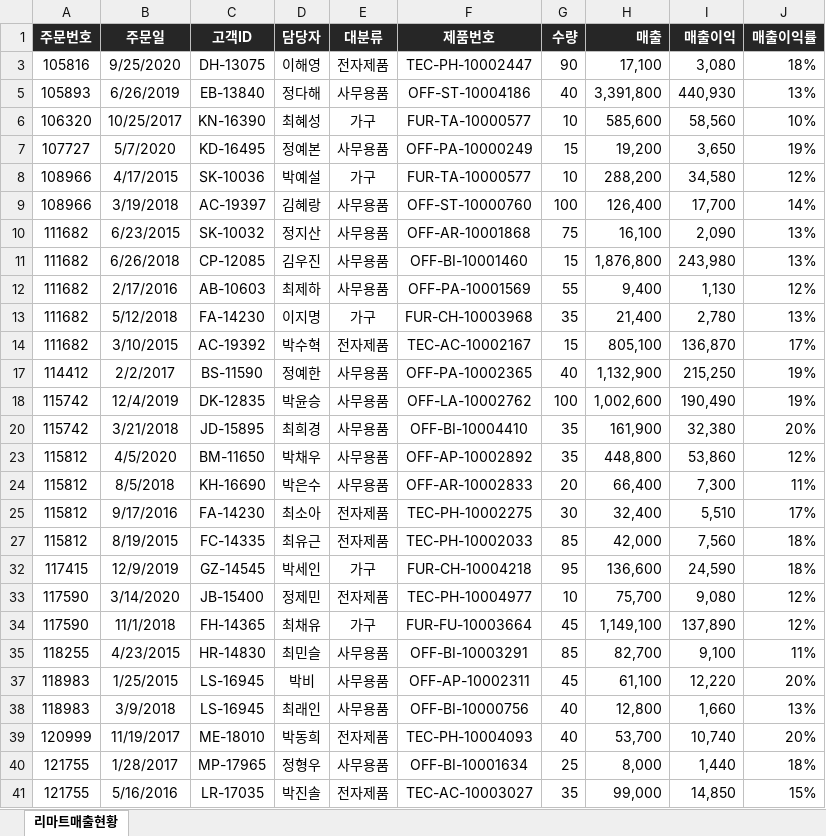
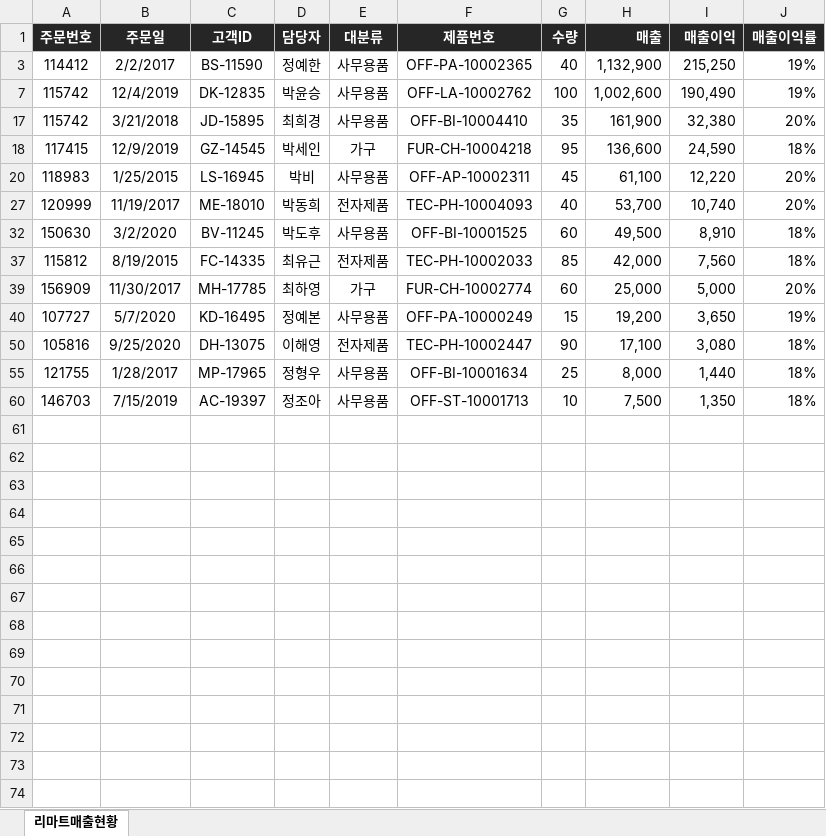
Before and after one commit to Hwangtaehun/excel, an Excel workbook: 실무_엑셀_예제_파일/Chapter05/05-007.xlsx, sheet 리마트매출현황, drawn as a sheet; only a part is shown; the shorter side is filled out with more unchanged rows; values as stored, in another font and other column widths than the file's, no borders; conditional formats not drawn; removed rows and columns are numbered as before the commit, all else as after; the diff covers the shown part only; the diff names each change by its address in the sheet, - before the commit and + after, or states it on an @@ line.

```diff
--- a/실무_엑셀_예제_파일/Chapter05/05-007.xlsx (sheet 리마트매출현황)
+++ b/실무_엑셀_예제_파일/Chapter05/05-007.xlsx (sheet 리마트매출현황)
@@ row 5 hidden: 105893 | 6/26/2019 | EB-13840 | 정다해 | 사무용품 | OFF-ST-10004186 | 40 | 3,391,800 | 440,930 | 13% @@
@@ row 6 hidden: 106320 | 10/25/2017 | KN-16390 | 최혜성 | 가구 | FUR-TA-10000577 | 10 | 585,600 | 58,560 | 10% @@
@@ row 8 hidden: 108966 | 4/17/2015 | SK-10036 | 박예설 | 가구 | FUR-TA-10000577 | 10 | 288,200 | 34,580 | 12% @@
@@ row 9 hidden: 108966 | 3/19/2018 | AC-19397 | 김혜랑 | 사무용품 | OFF-ST-10000760 | 100 | 126,400 | 17,700 | 14% @@
@@ row 10 hidden: 111682 | 6/23/2015 | SK-10032 | 정지산 | 사무용품 | OFF-AR-10001868 | 75 | 16,100 | 2,090 | 13% @@
@@ row 11 hidden: 111682 | 6/26/2018 | CP-12085 | 김우진 | 사무용품 | OFF-BI-10001460 | 15 | 1,876,800 | 243,980 | 13% @@
@@ row 12 hidden: 111682 | 2/17/2016 | AB-10603 | 최제하 | 사무용품 | OFF-PA-10001569 | 55 | 9,400 | 1,130 | 12% @@
@@ row 13 hidden: 111682 | 5/12/2018 | FA-14230 | 이지명 | 가구 | FUR-CH-10003968 | 35 | 21,400 | 2,780 | 13% @@
@@ row 14 hidden: 111682 | 3/10/2015 | AC-19392 | 박수혁 | 전자제품 | TEC-AC-10002167 | 15 | 805,100 | 136,870 | 17% @@
@@ row 23 hidden: 115812 | 4/5/2020 | BM-11650 | 박채우 | 사무용품 | OFF-AP-10002892 | 35 | 448,800 | 53,860 | 12% @@
@@ row 24 hidden: 115812 | 8/5/2018 | KH-16690 | 박은수 | 사무용품 | OFF-AR-10002833 | 20 | 66,400 | 7,300 | 11% @@
@@ row 25 hidden: 115812 | 9/17/2016 | FA-14230 | 최소아 | 전자제품 | TEC-PH-10002275 | 30 | 32,400 | 5,510 | 17% @@
@@ row 32 moved to row 18: 117415 @@
@@ row 37 moved to row 20: 118983 @@
@@ row 39 moved to row 27: 120999 @@
@@ row 55 moved to row 32: 150630 @@
@@ row 33 hidden: 117590 | 3/14/2020 | JB-15400 | 정제민 | 전자제품 | TEC-PH-10004977 | 10 | 75,700 | 9,080 | 12% @@
@@ row 34 hidden: 117590 | 11/1/2018 | FH-14365 | 최채유 | 가구 | FUR-FU-10003664 | 45 | 1,149,100 | 137,890 | 12% @@
@@ row 35 hidden: 118255 | 4/23/2015 | HR-14830 | 최민슬 | 사무용품 | OFF-BI-10003291 | 85 | 82,700 | 9,100 | 11% @@
@@ row 38 hidden: 118983 | 3/9/2018 | LS-16945 | 최래인 | 사무용품 | OFF-BI-10000756 | 40 | 12,800 | 1,660 | 13% @@
@@ row 60 moved to row 39: 156909 @@
@@ row 7 moved to row 40: 107727 @@
@@ row 3 moved to row 50: 105816 @@
@@ row 41 hidden: 121755 | 5/16/2016 | LR-17035 | 박진솔 | 전자제품 | TEC-AC-10003027 | 35 | 99,000 | 14,850 | 15% @@
```
Also changed, not shown: 11 hidden or unhidden rows elsewhere in this sheet, formulas that keep their value, 실무_엑셀_예제_파일/Chapter05/05-008.xlsx, 실무_엑셀_예제_파일/Chapter05/05-009.xlsx.
